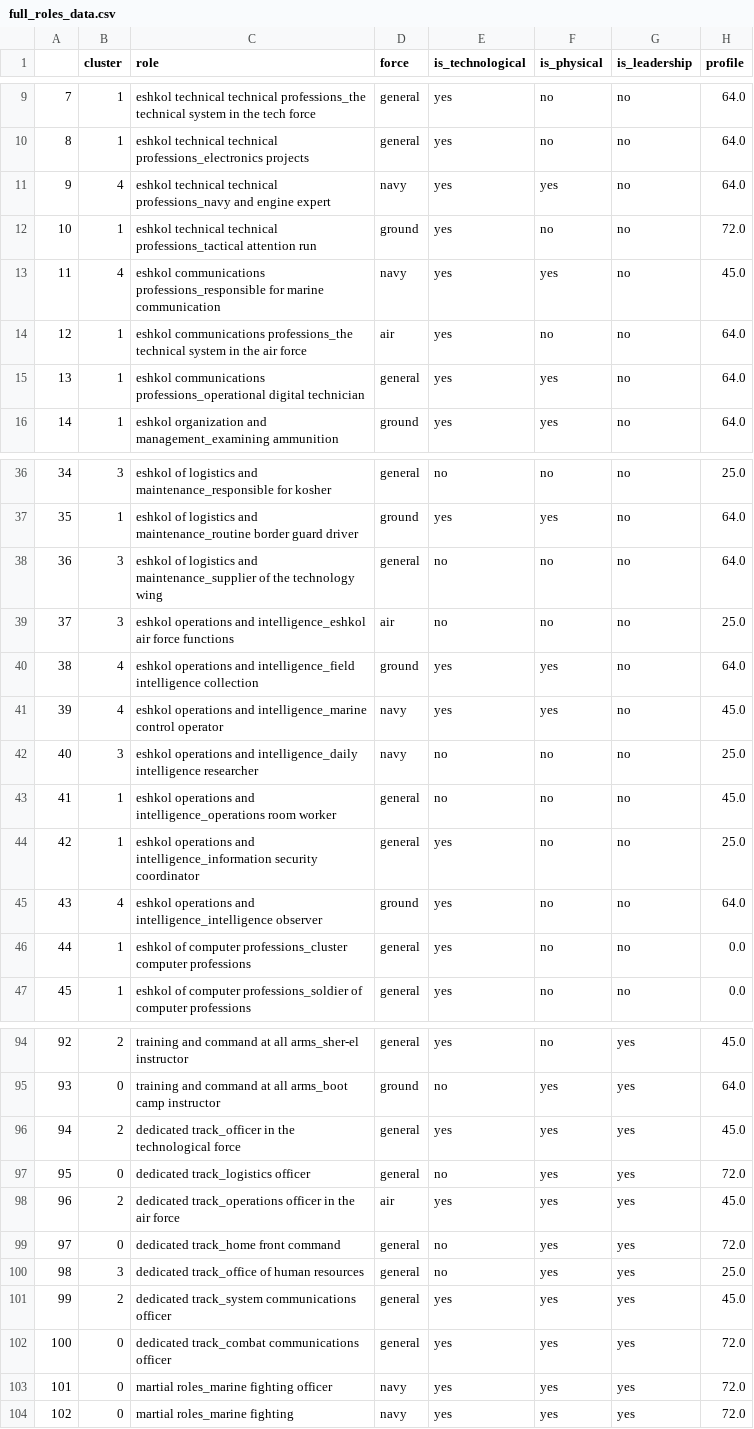
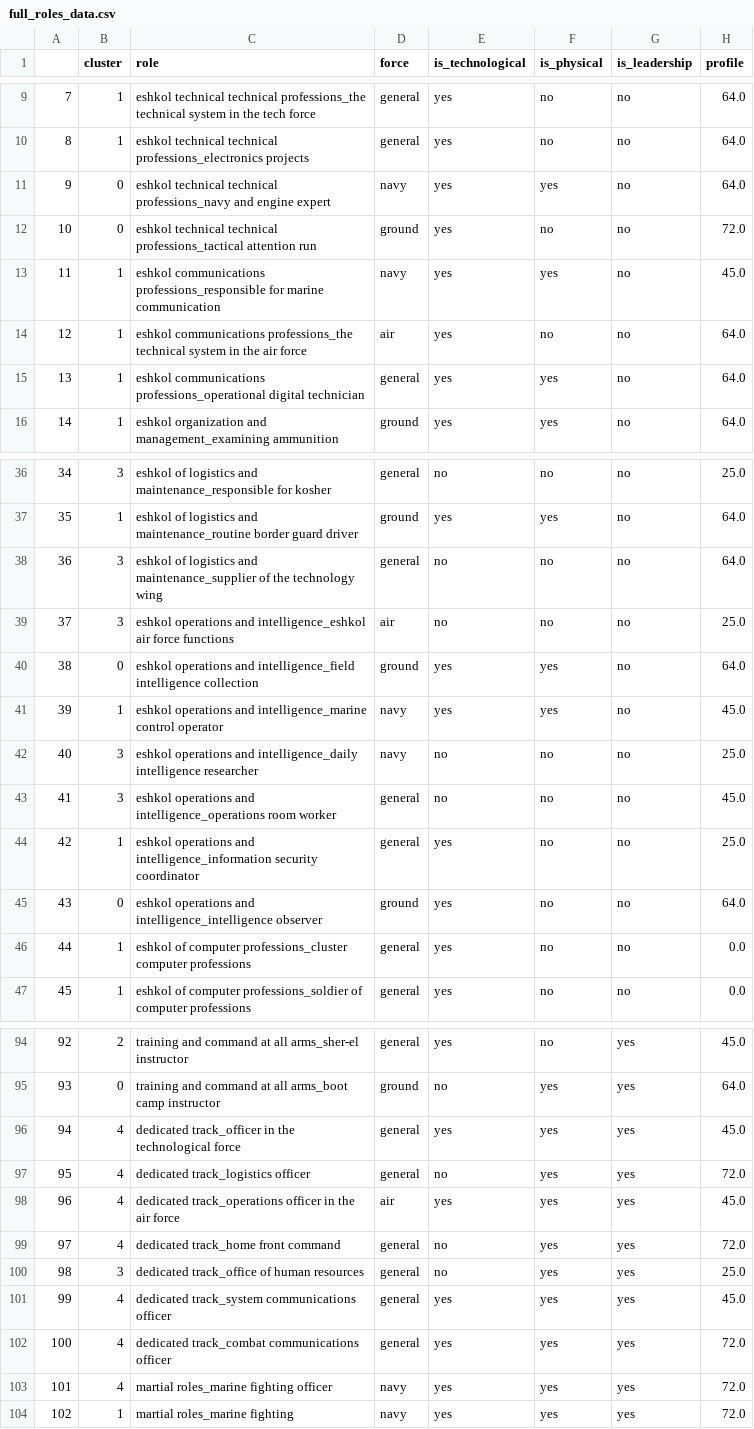
Before and after one commit to liorbenzvi/recommendation_systems, a CSV file: HW2/csv_files/roles_data/full_roles_data.csv, drawn as a sheet; only a part is shown, gaps mark what is left out; the diff covers the shown part only; the diff names each change by its address in the sheet, - before the commit and + after, or states it on an @@ line.

```diff
--- a/HW2/csv_files/roles_data/full_roles_data.csv
+++ b/HW2/csv_files/roles_data/full_roles_data.csv
-B11 (cluster): 4
+B11 (cluster): 0
-B12 (cluster): 1
+B12 (cluster): 0
-B13 (cluster): 4
+B13 (cluster): 1
-B40 (cluster): 4
+B40 (cluster): 0
-B41 (cluster): 4
+B41 (cluster): 1
-B43 (cluster): 1
+B43 (cluster): 3
-B45 (cluster): 4
+B45 (cluster): 0
-B96 (cluster): 2
+B96 (cluster): 4
-B97 (cluster): 0
+B97 (cluster): 4
-B98 (cluster): 2
+B98 (cluster): 4
-B99 (cluster): 0
+B99 (cluster): 4
-B101 (cluster): 2
+B101 (cluster): 4
-B102:B103 (cluster): 0
+B102:B103 (cluster): 4
-B104 (cluster): 0
+B104 (cluster): 1
```
Also changed, not shown: 8 edited cells elsewhere in this file, 2 other files.
